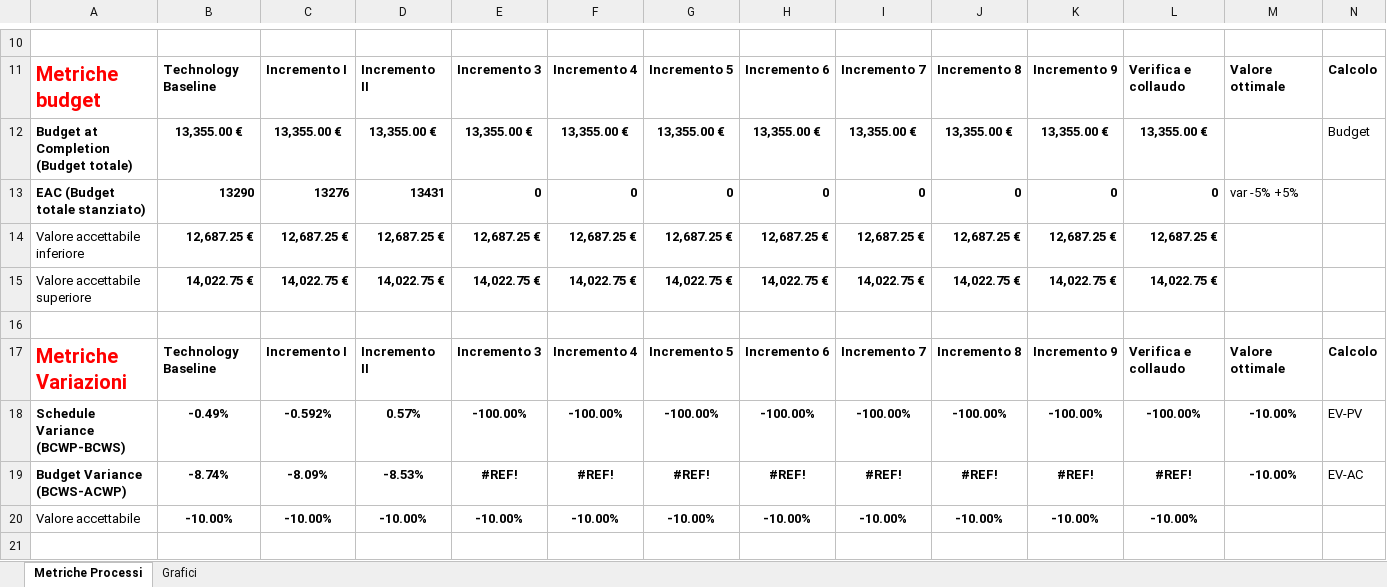
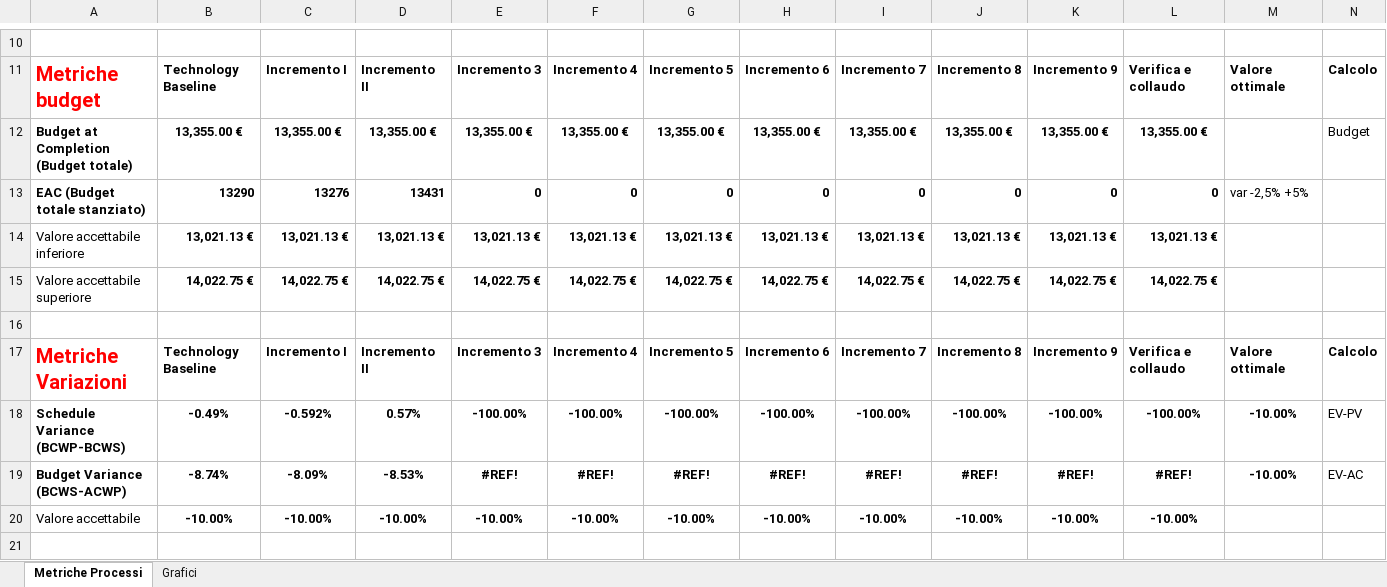
Before and after one commit to CodeBusterswe/CodeBusters-Docs, an Excel workbook: DocEsterna/PianoDiQualifica/Images/Metriche processi.xlsx, sheet Metriche Processi, drawn as a sheet; only a part is shown, gaps mark what is left out; values as stored, in another font and other column widths than the file's, no borders; the diff names each change by its address in the sheet, - before the commit and + after, or states it on an @@ line.

```diff
--- a/DocEsterna/PianoDiQualifica/Images/Metriche processi.xlsx (sheet Metriche Processi)
+++ b/DocEsterna/PianoDiQualifica/Images/Metriche processi.xlsx (sheet Metriche Processi)
-M13: var -5% +5%
+M13: var -2,5% +5%
-B14: 12,687.25 €
+B14: 13,021.13 €
-C14: 12,687.25 €
+C14: 13,021.13 €
-D14: 12,687.25 €
+D14: 13,021.13 €
-E14: 12,687.25 €
+E14: 13,021.13 €
-F14: 12,687.25 €
+F14: 13,021.13 €
-G14: 12,687.25 €
+G14: 13,021.13 €
-H14: 12,687.25 €
+H14: 13,021.13 €
-I14: 12,687.25 €
+I14: 13,021.13 €
-J14: 12,687.25 €
+J14: 13,021.13 €
-K14: 12,687.25 €
+K14: 13,021.13 €
-L14: 12,687.25 €
+L14: 13,021.13 €
```
Also changed, not shown: charts or pictures, 4 other files.
